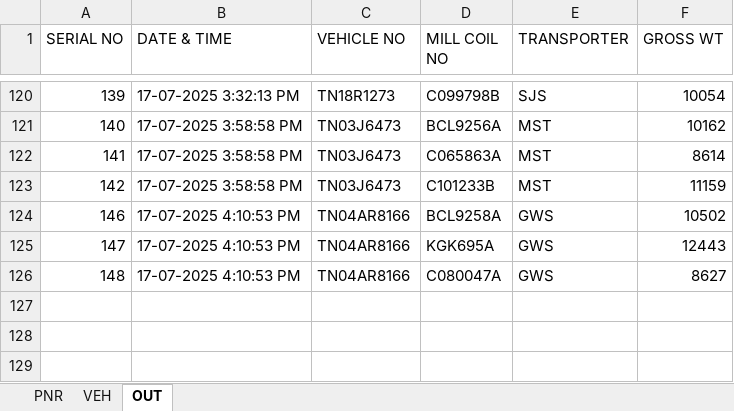
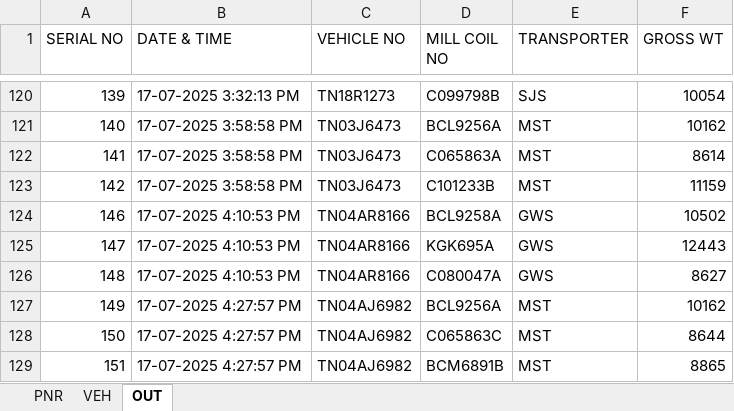
Before and after one commit to gmanand23/Coil_Info, an Excel workbook: M.V. POAVOSA ACE V.2506W.xlsx, sheet OUT, drawn as a sheet; only a part is shown, gaps mark what is left out; values as stored, in another font and other column widths than the file's, no borders; the diff names each change by its address in the sheet, - before the commit and + after, or states it on an @@ line.

Commit message:
Update OUT data: 3 new entries added on 2025-07-17T10:57:57.408Z

```diff
--- a/M.V. POAVOSA ACE V.2506W.xlsx (sheet OUT)
+++ b/M.V. POAVOSA ACE V.2506W.xlsx (sheet OUT)
+row 127: 149 | 17-07-2025 4:27:57 PM | TN04AJ6982 | BCL9256A | MST | 10162
+row 128: 150 | 17-07-2025 4:27:57 PM | TN04AJ6982 | C065863C | MST | 8644
+row 129: 151 | 17-07-2025 4:27:57 PM | TN04AJ6982 | BCM6891B | MST | 8865
```
